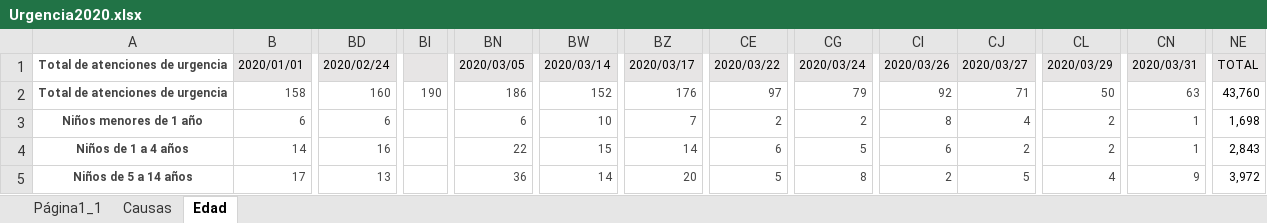
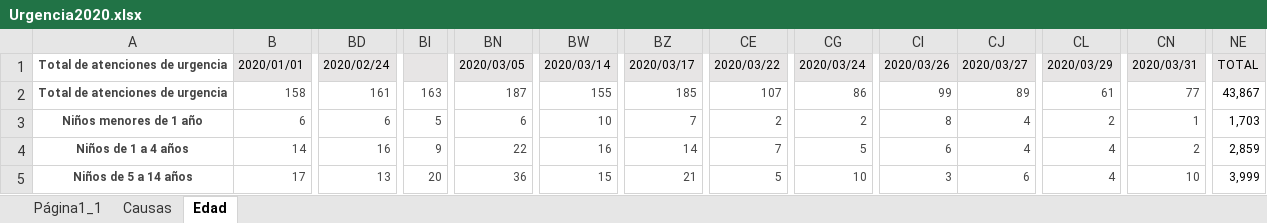
Before and after one commit to AnastasiaRebolledo/Dash_HBV_Emergency_unit-, an Excel workbook: Prueba/Urgencia2020.xlsx, sheet Edad, drawn as a sheet; only a part is shown, gaps mark what is left out; values as stored, in another font and other column widths than the file's, no borders; the diff covers the shown part only; the diff names each change by its address in the sheet, - before the commit and + after, or states it on an @@ line.

```diff
--- a/Prueba/Urgencia2020.xlsx (sheet Edad)
+++ b/Prueba/Urgencia2020.xlsx (sheet Edad)
-BD2: 160
+BD2: 161
-BI2: 190
+BI2: 163
-BN2: 186
+BN2: 187
-BW2: 152
+BW2: 155
-BZ2: 176
+BZ2: 185
-CE2: 97
+CE2: 107
-CG2: 79
+CG2: 86
-CI2: 92
+CI2: 99
-CJ2: 71
+CJ2: 89
-CL2: 50
+CL2: 61
-CN2: 63
+CN2: 77
-NE2: 43,760
+NE2: 43,867
-BI3: (empty)
+BI3: 5
-NE3: 1,698
+NE3: 1,703
-BI4: (empty)
+BI4: 9
-BW4: 15
+BW4: 16
-CE4: 6
+CE4: 7
-CJ4: 2
+CJ4: 4
-CL4: 2
+CL4: 4
-CN4: 1
+CN4: 2
-NE4: 2,843
+NE4: 2,859
-BI5: (empty)
+BI5: 20
-BW5: 14
+BW5: 15
-BZ5: 20
+BZ5: 21
-CG5: 8
+CG5: 10
-CI5: 2
+CI5: 3
-CJ5: 5
+CJ5: 6
-CN5: 9
+CN5: 10
-NE5: 3,972
+NE5: 3,999
```
Also changed, not shown: 30 edited cells elsewhere in this sheet, sheet Página1_1, sheet Causas, formulas that keep their value, Prueba/Urgencia2022.xlsx, Prueba/UrgenciaPorCausayEdad.xlsx, 1 other file.
